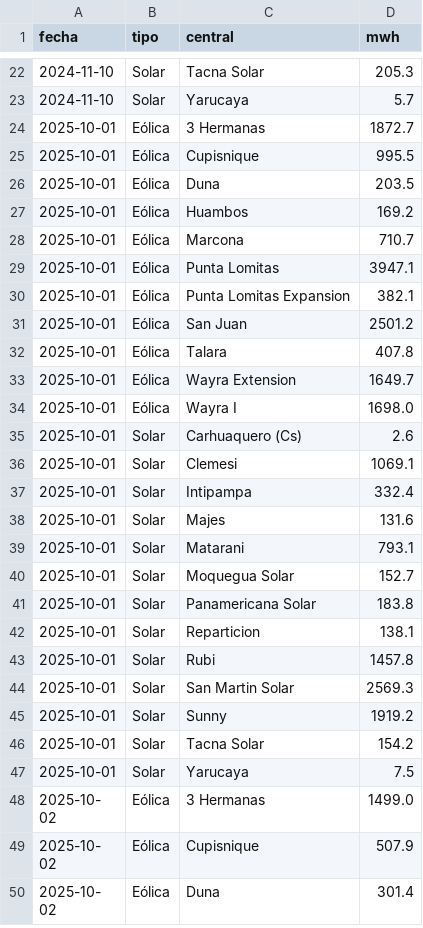
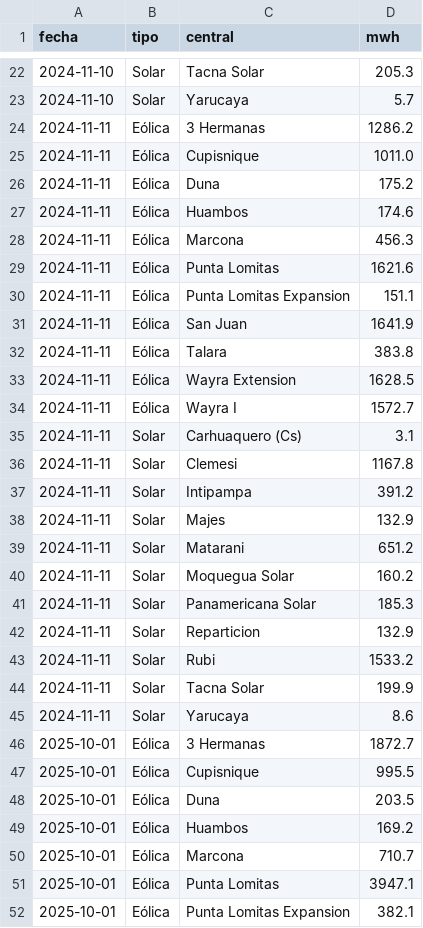
Before and after one commit to giordano1805-lab/Cmg-Rosa, a CSV file: data/ger_centrales.csv, drawn as a sheet; only a part is shown, gaps mark what is left out; the shorter side is filled out with more unchanged rows; the diff covers the shown part only; the diff names each change by its address in the sheet, - before the commit and + after, or states it on an @@ line.

```diff
--- a/data/ger_centrales.csv
+++ b/data/ger_centrales.csv
+row 24: 2024-11-11 | Eólica | 3 Hermanas | 1286.2
+row 25: 2024-11-11 | Eólica | Cupisnique | 1011.0
+row 26: 2024-11-11 | Eólica | Duna | 175.2
+row 27: 2024-11-11 | Eólica | Huambos | 174.6
+row 28: 2024-11-11 | Eólica | Marcona | 456.3
+row 29: 2024-11-11 | Eólica | Punta Lomitas | 1621.6
+row 30: 2024-11-11 | Eólica | Punta Lomitas Expansion | 151.1
+row 31: 2024-11-11 | Eólica | San Juan | 1641.9
+row 32: 2024-11-11 | Eólica | Talara | 383.8
+row 33: 2024-11-11 | Eólica | Wayra Extension | 1628.5
+row 34: 2024-11-11 | Eólica | Wayra I | 1572.7
+row 35: 2024-11-11 | Solar | Carhuaquero (Cs) | 3.1
+row 36: 2024-11-11 | Solar | Clemesi | 1167.8
+row 37: 2024-11-11 | Solar | Intipampa | 391.2
+row 38: 2024-11-11 | Solar | Majes | 132.9
+row 39: 2024-11-11 | Solar | Matarani | 651.2
+row 40: 2024-11-11 | Solar | Moquegua Solar | 160.2
+row 41: 2024-11-11 | Solar | Panamericana Solar | 185.3
+row 42: 2024-11-11 | Solar | Reparticion | 132.9
+row 43: 2024-11-11 | Solar | Rubi | 1533.2
+row 44: 2024-11-11 | Solar | Tacna Solar | 199.9
+row 45: 2024-11-11 | Solar | Yarucaya | 8.6
```
Also changed, not shown: 28 added rows elsewhere in this file, data/cmg.csv, data/explora8/DEMANDA_UL.csv, 20 other files.
